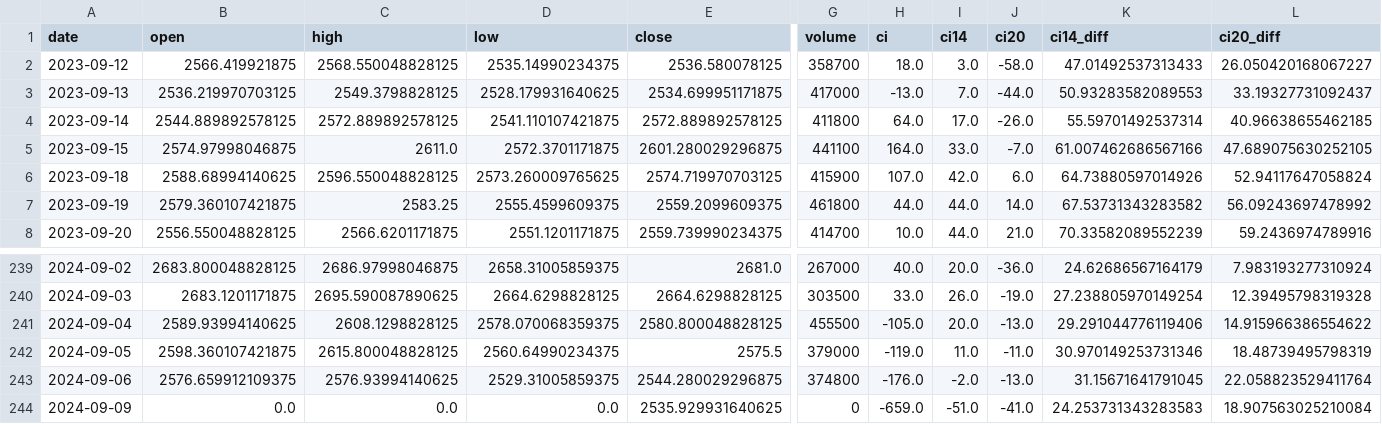
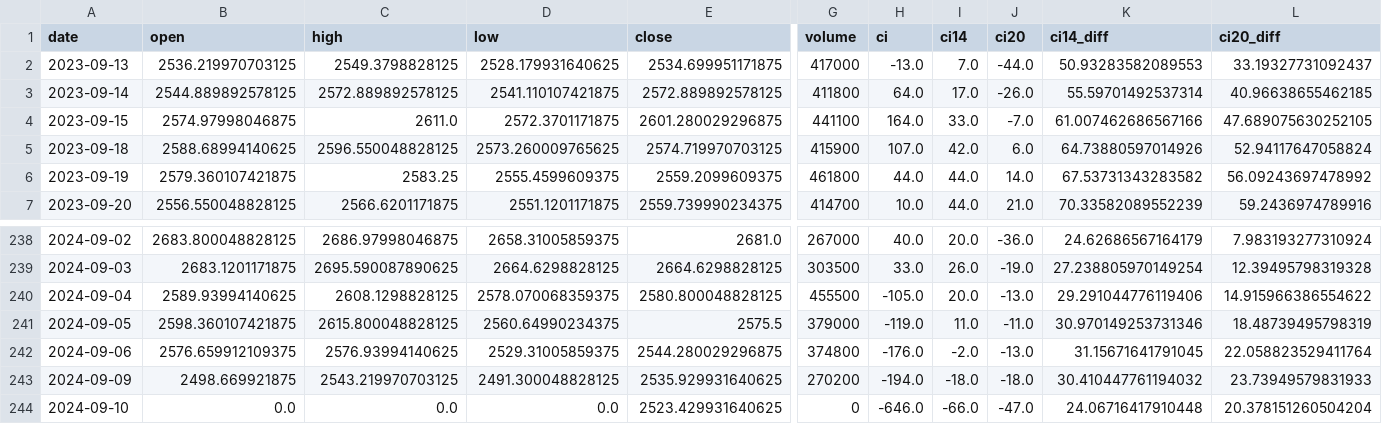
Before and after one commit to bfdai/bfdai_csv, a CSV file: bfd_ci_market_trend.csv, drawn as a sheet; only a part is shown, gaps mark what is left out; removed rows and columns are numbered as before the commit, all else as after; rows hold the shown columns only; the diff names each change by its address in the sheet, - before the commit and + after, or states it on an @@ line.

Commit message:
Upload CSV file

```diff
--- a/bfd_ci_market_trend.csv
+++ b/bfd_ci_market_trend.csv
-row 2: 2023-09-12 | 2566.419921875 | 2568.550048828125 | 2535.14990234375 | 2536.580078125 | 358700 | 18.0 | 3.0 | -58.0 | 47.01492537313433 | 26.050420168067227
-B243 (open): 0.0
+B243 (open): 2498.669921875
-C243 (high): 0.0
+C243 (high): 2543.219970703125
-D243 (low): 0.0
+D243 (low): 2491.300048828125
-G243 (volume): 0
+G243 (volume): 270200
-H243 (ci): -659.0
+H243 (ci): -194.0
-I243 (ci14): -51.0
+I243 (ci14): -18.0
-J243 (ci20): -41.0
+J243 (ci20): -18.0
-K243 (ci14_diff): 24.253731343283583
+K243 (ci14_diff): 30.410447761194032
-L243 (ci20_diff): 18.907563025210084
+L243 (ci20_diff): 23.73949579831933
+row 244: 2024-09-10 | 0.0 | 0.0 | 0.0 | 2523.429931640625 | 0 | -646.0 | -66.0 | -47.0 | 24.06716417910448 | 20.378151260504204
```
